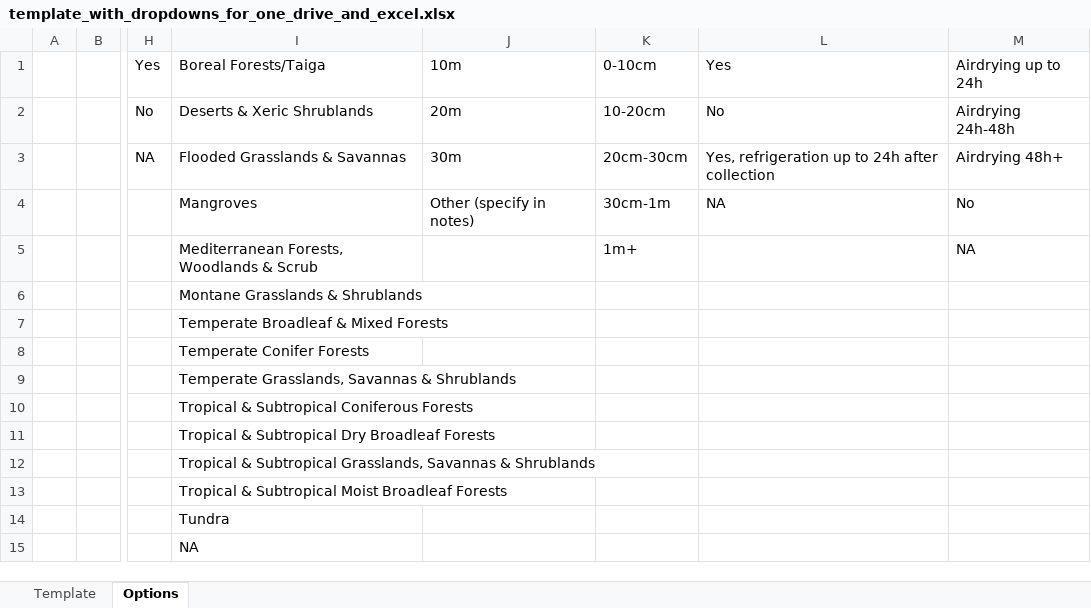
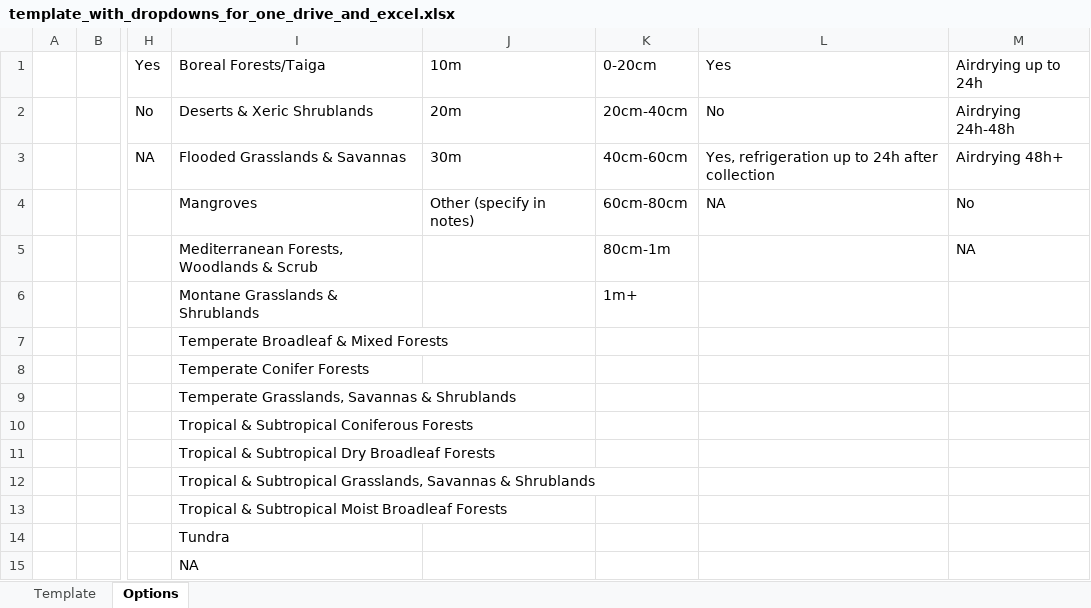
Before and after one commit to SocietyProtectionUndergroundNetworks/sequencing-submission-form, an Excel workbook: static/xls/template_with_dropdowns_for_one_drive_and_excel.xlsx, sheet Options, drawn as a sheet; only a part is shown, gaps mark what is left out; values as stored, in another font and other column widths than the file's, no borders; the diff names each change by its address in the sheet, - before the commit and + after, or states it on an @@ line.

Commit message:
New accepted soil depths

```diff
--- a/static/xls/template_with_dropdowns_for_one_drive_and_excel.xlsx (sheet Options)
+++ b/static/xls/template_with_dropdowns_for_one_drive_and_excel.xlsx (sheet Options)
-K1: 0-10cm
+K1: 0-20cm
-K2 (0-20cm): 10-20cm
+K2 (0-20cm): 20cm-40cm
-K3 (0-20cm): 20cm-30cm
+K3 (0-20cm): 40cm-60cm
-K4 (0-20cm): 30cm-1m
+K4 (0-20cm): 60cm-80cm
-K5 (0-20cm): 1m+
+K5 (0-20cm): 80cm-1m
-K6 (0-20cm): (empty)
+K6 (0-20cm): 1m+
```
Also changed, not shown: 1 other file.
